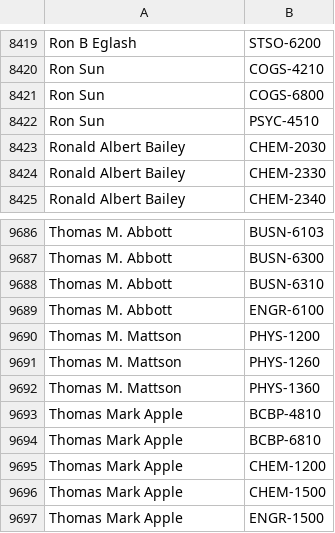
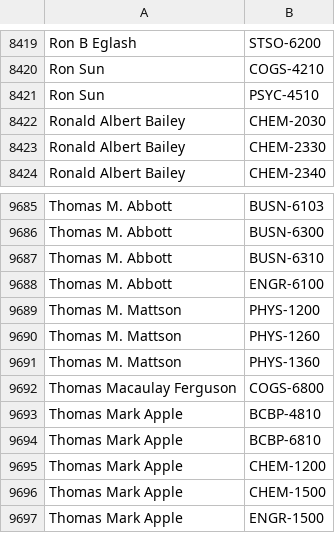
Before and after one commit to quatalog/data, a CSV file: courses.csv, drawn as a sheet; only a part is shown, gaps mark what is left out; removed rows and columns are numbered as before the commit, all else as after; the diff names each change by its address in the sheet, - before the commit and + after, or states it on an @@ line.

Commit message:
Thu Aug 28 18:40:25 UTC 2025

```diff
--- a/courses.csv
+++ b/courses.csv
-row 8421: Ron Sun | COGS-6800
+row 9692: Thomas Macaulay Ferguson | COGS-6800
```
